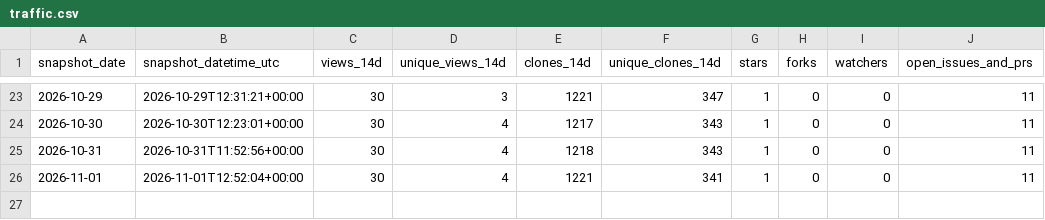
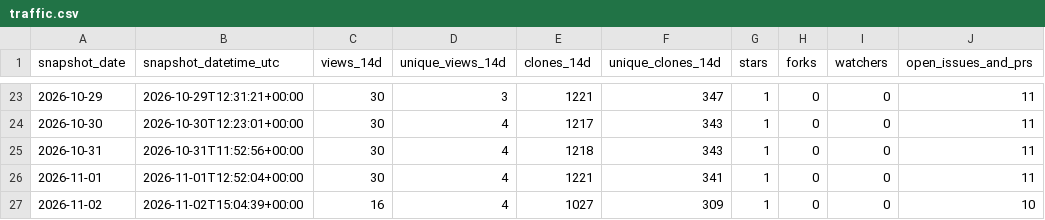
Before and after one commit to danielep71/K-IRRBB-NMDs, a CSV file: data/traffic.csv, drawn as a sheet; only a part is shown, gaps mark what is left out.

```diff
--- a/data/traffic.csv
+++ b/data/traffic.csv
@@ -26 +26,2 @@ snapshot_date,snapshot_datetime_utc,views_14d,unique_views_14d,clones_14d,unique
 2026-11-01,2026-11-01T12:52:04+00:00,30,4,1221,341,1,0,0,11
+2026-11-02,2026-11-02T15:04:39+00:00,16,4,1027,309,1,0,0,10
```
Also changed, not shown: data/popular_paths.csv, data/referrers.csv, 1 other file.
